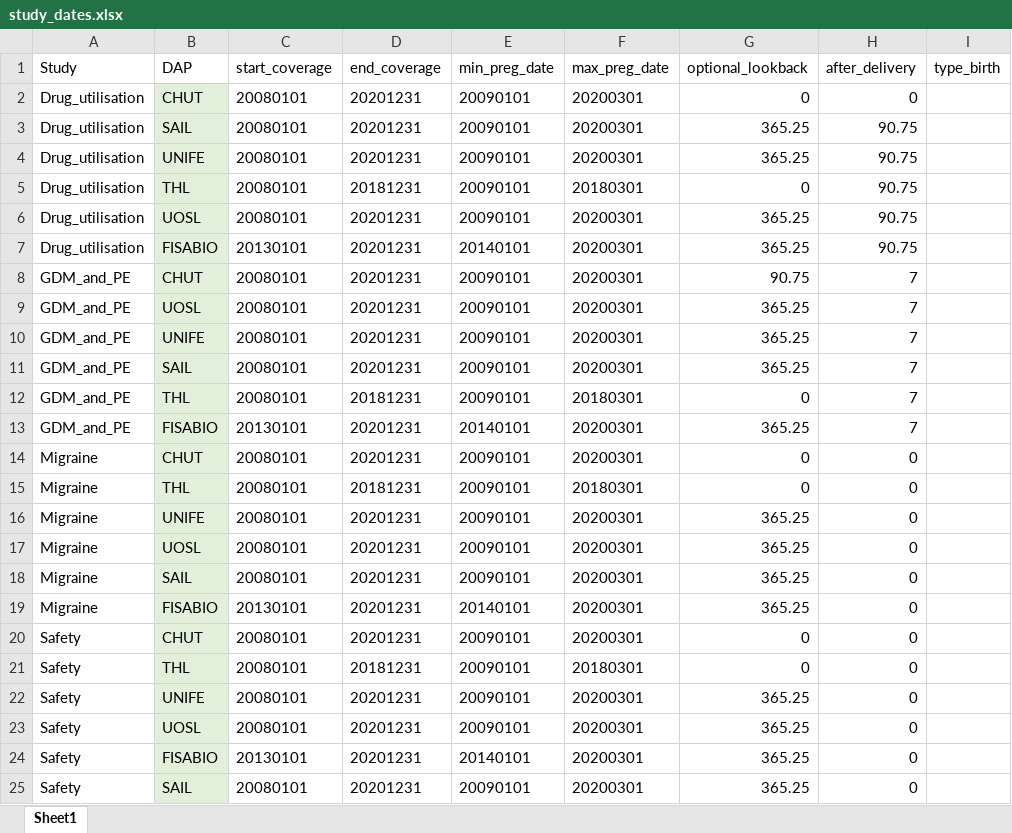
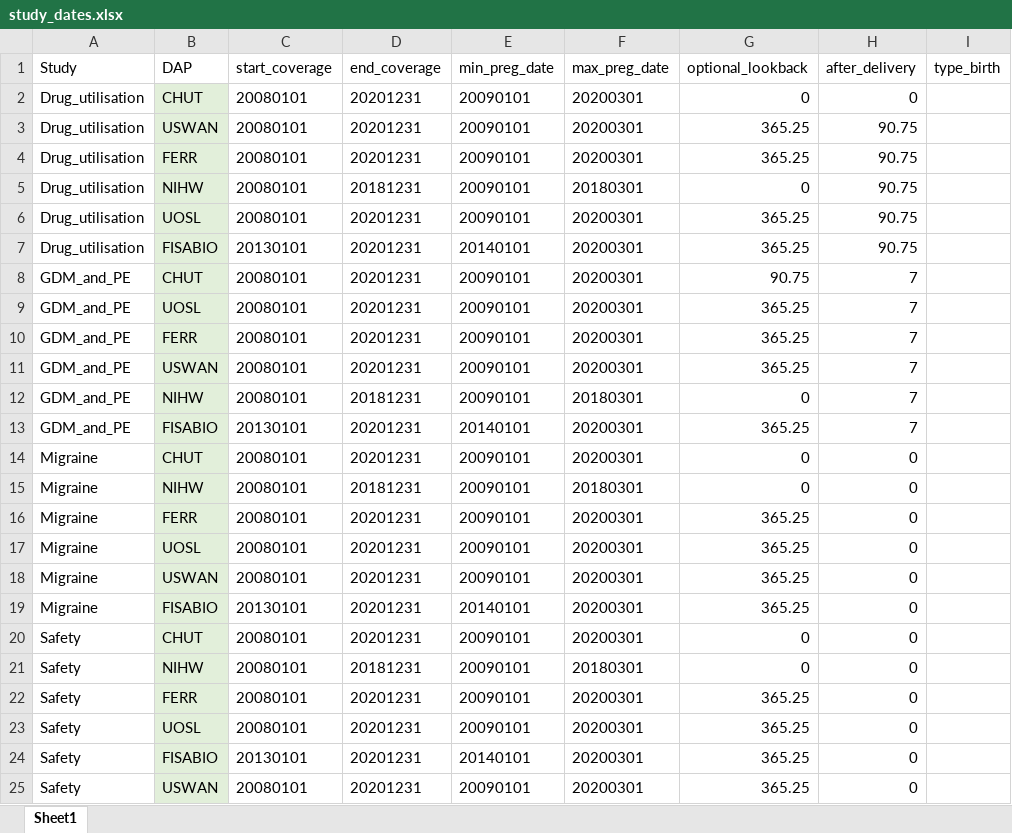
Before and after one commit to UMC-Utrecht-RWE/ConcePTION-DP4_Migraine, an Excel workbook: p_steps/parameters/study_dates.xlsx, sheet Sheet1, drawn as a sheet; only a part is shown; values as stored, in another font and other column widths than the file's, no borders; the diff names each change by its address in the sheet, - before the commit and + after, or states it on an @@ line.

```diff
--- a/p_steps/parameters/study_dates.xlsx (sheet Sheet1)
+++ b/p_steps/parameters/study_dates.xlsx (sheet Sheet1)
-B3 (DAP): SAIL
+B3 (DAP): USWAN
-B4 (DAP): UNIFE
+B4 (DAP): FERR
-B5 (DAP): THL
+B5 (DAP): NIHW
-B10 (DAP): UNIFE
+B10 (DAP): FERR
-B11 (DAP): SAIL
+B11 (DAP): USWAN
-B12 (DAP): THL
+B12 (DAP): NIHW
-B15 (DAP): THL
+B15 (DAP): NIHW
-B16 (DAP): UNIFE
+B16 (DAP): FERR
-B18 (DAP): SAIL
+B18 (DAP): USWAN
-B21 (DAP): THL
+B21 (DAP): NIHW
-B22 (DAP): UNIFE
+B22 (DAP): FERR
-B25 (DAP): SAIL
+B25 (DAP): USWAN
```
Also changed, not shown: p_parameters/additional_concepts.xlsx, 2 other files.
